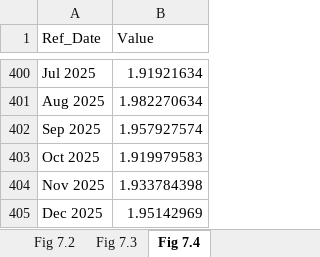
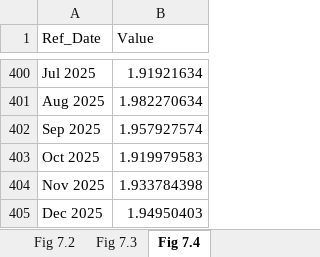
Before and after one commit to trevortombe/RealTimeGraphs, an Excel workbook: Data/C07 Figures.xlsx, sheet Fig 7.4, drawn as a sheet; only a part is shown, gaps mark what is left out; values as stored, in another font and other column widths than the file's, no borders; charts and pictures not drawn; the diff names each change by its address in the sheet, - before the commit and + after, or states it on an @@ line.

```diff
--- a/Data/C07 Figures.xlsx (sheet Fig 7.4)
+++ b/Data/C07 Figures.xlsx (sheet Fig 7.4)
-B405 (Value): 1.95142969
+B405 (Value): 1.94950403
```
Also changed, not shown: sheet Fig 7.2, charts or pictures, Data/C03 Figures.xlsx, Data/C04 Figures.xlsx, 12 other files.
